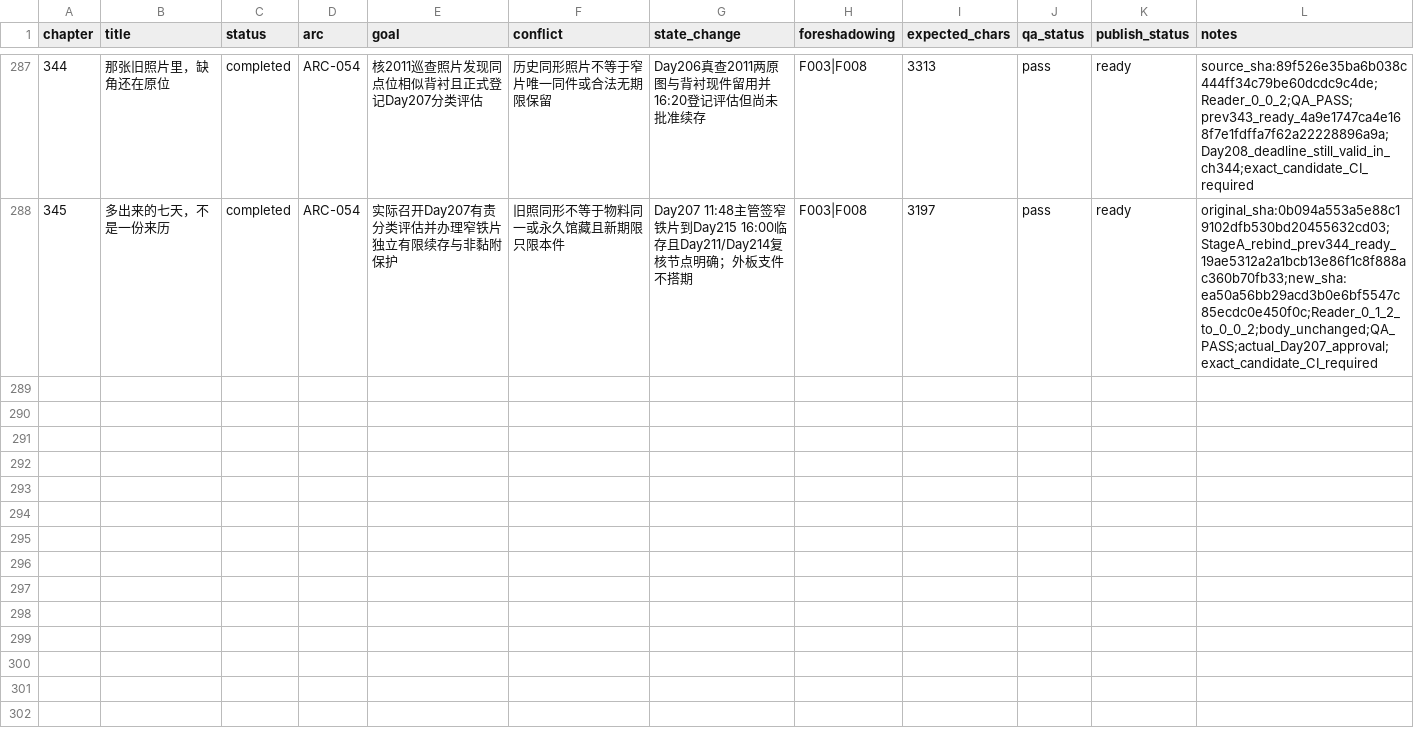
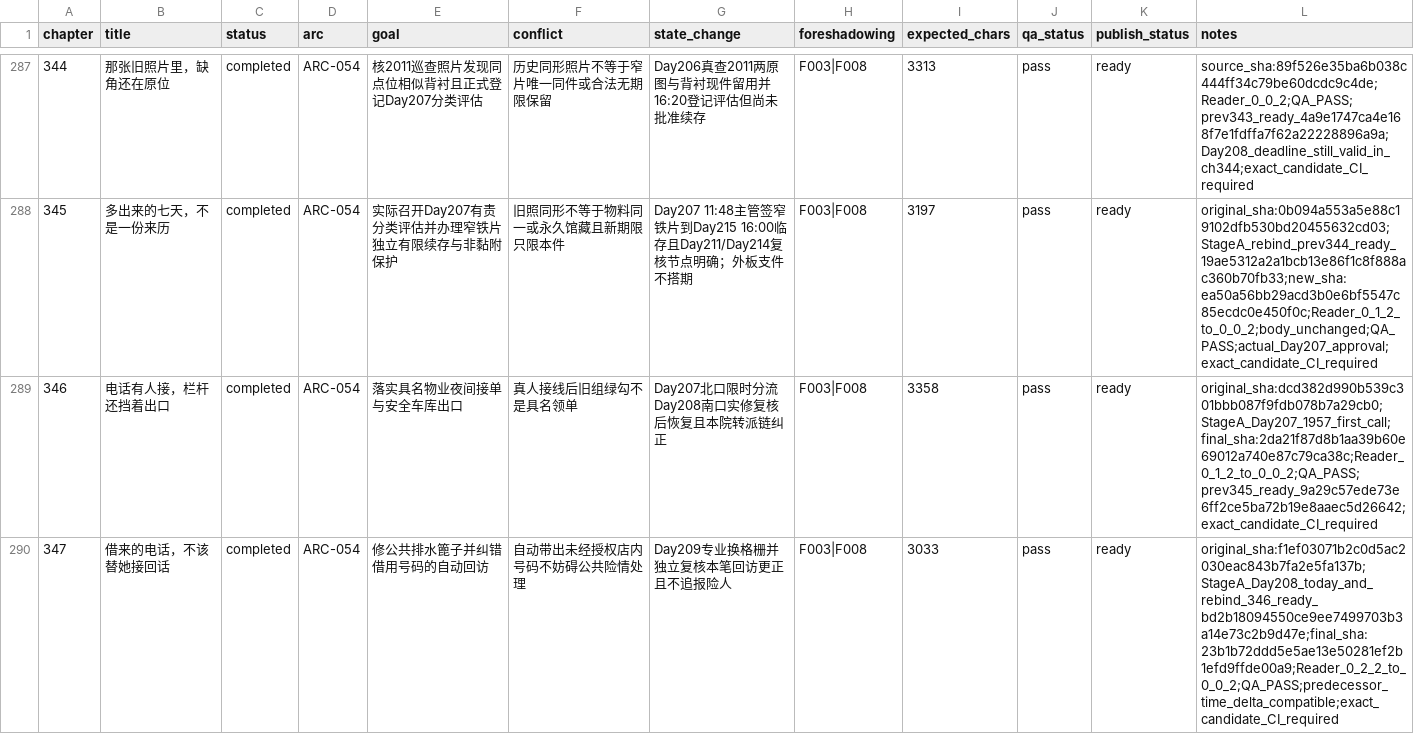
Before and after one commit to GcMin/fanqie-novel, a CSV file: plans/chapter_plan.csv, drawn as a sheet; only a part is shown, gaps mark what is left out.

Commit message:
audit: review, revise, QA and ready chapters 0346-0347

```diff
--- a/plans/chapter_plan.csv
+++ b/plans/chapter_plan.csv
@@ -288 +288,3 @@ chapter,title,status,arc,goal,conflict,state_change,foreshadowing,expected_chars
 345,多出来的七天，不是一份来历,completed,ARC-054,实际召开Day207有责分类评估并办理窄铁片独立有限续存与非黏附保护,旧照同形不等于物料同一或永久馆藏且新期限只限本件,Day207 11:48主管签窄铁片到Day215 16:00临存且Day211/Day214复核节点明确；外板支件不搭期,F003|F008,3197,pass,ready,original_sha:0b094a553a5e88c19102dfb530bd20455632cd03;StageA_rebind_prev344_ready_19ae5312a2a1bcb13e86f1c8f888ac360b70fb33;new_sha:ea50a56bb29acd3b0e6bf5547c85ecdc0e450f0c;Reader_0_1_2_to_0_0_2;body_unchanged;QA_PASS;actual_Day207_approval;exact_candidate_CI_required
+346,电话有人接，栏杆还挡着出口,completed,ARC-054,落实具名物业夜间接单与安全车库出口,真人接线后旧组绿勾不是具名领单,Day207北口限时分流Day208南口实修复核后恢复且本院转派链纠正,F003|F008,3358,pass,ready,original_sha:dcd382d990b539c301bbb087f9fdb078b7a29cb0;StageA_Day207_1957_first_call;final_sha:2da21f87d8b1aa39b60e69012a740e87c79ca38c;Reader_0_1_2_to_0_0_2;QA_PASS;prev345_ready_9a29c57ede73e6ff2ce5ba72b19e8aaec5d26642;exact_candidate_CI_required
+347,借来的电话，不该替她接回话,completed,ARC-054,修公共排水篦子并纠错借用号码的自动回访,自动带出未经授权店内号码不妨碍公共险情处理,Day209专业换格栅并独立复核本笔回访更正且不追报险人,F003|F008,3033,pass,ready,original_sha:f1ef03071b2c0d5ac2030eac843b7fa2e5fa137b;StageA_Day208_today_and_rebind_346_ready_bd2b18094550ce9ee7499703b3a14e73c2b9d47e;final_sha:23b1b72ddd5e5ae13e50281ef2b1efd9ffde00a9;Reader_0_2_2_to_0_0_2;QA_PASS;predecessor_time_delta_compatible;exact_candidate_CI_required
```
Also changed, not shown: memory/foreshadowing.csv, memory/timeline.csv, 19 other files.
